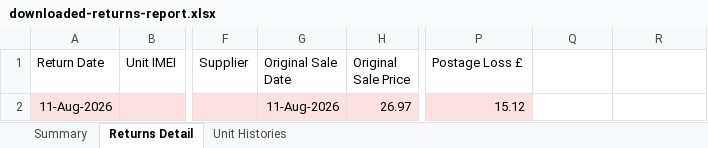
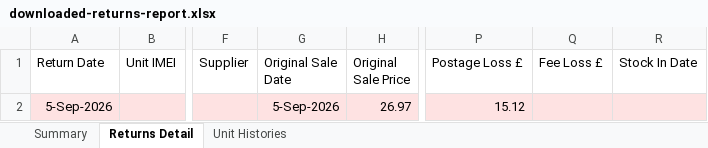
Before and after one commit to sumanthrb94-sudo/InventoryManager, an Excel workbook: e2e-screenshots/accessory-return-returns-page/downloaded-returns-report.xlsx, sheet Returns Detail, drawn as a sheet; only a part is shown, gaps mark what is left out; values as stored, in another font and other column widths than the file's, no borders; the diff names each change by its address in the sheet, - before the commit and + after, or states it on an @@ line.

```diff
--- a/e2e-screenshots/accessory-return-returns-page/downloaded-returns-report.xlsx (sheet Returns Detail)
+++ b/e2e-screenshots/accessory-return-returns-page/downloaded-returns-report.xlsx (sheet Returns Detail)
-Q1: (empty)
+Q1: Fee Loss £
-R1: (empty)
+R1: Stock In Date
-A2 (Return Date): 11-Aug-2026
+A2 (Return Date): 5-Sep-2026
-G2 (Original Sale Date): 11-Aug-2026
+G2 (Original Sale Date): 5-Sep-2026
-Q2:R2 fill: none
+Q2:R2 fill: #FEE2E2
```
Also changed, not shown: sheet Summary, e2e-screenshots/accessory-stock/sales-accessory.xlsx, e2e-screenshots/accessory-visibility/sales-accessory-1.xlsx, 25 other files.
